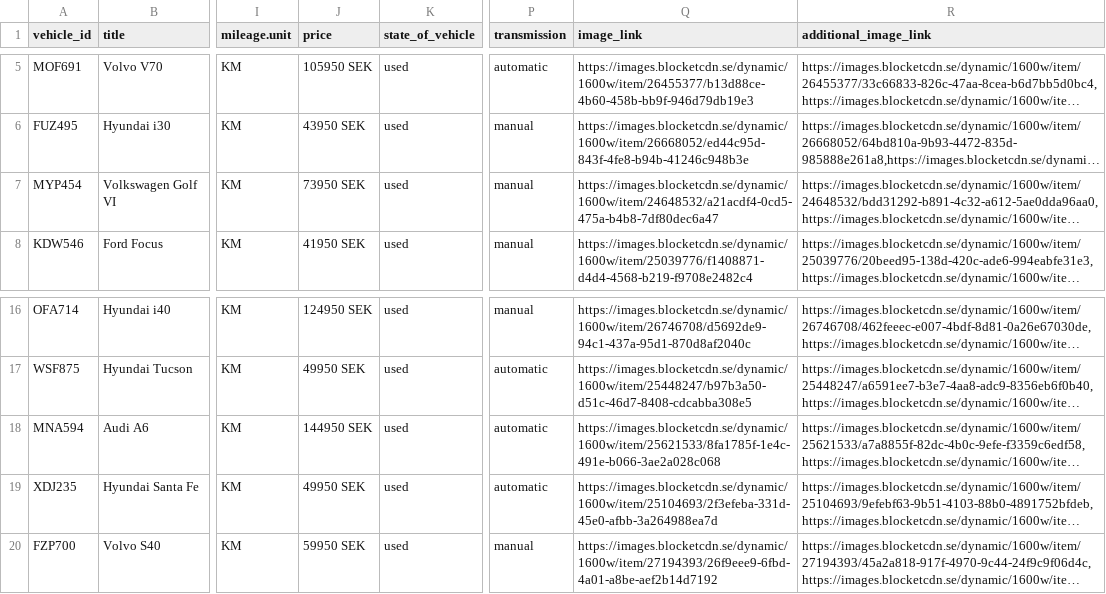
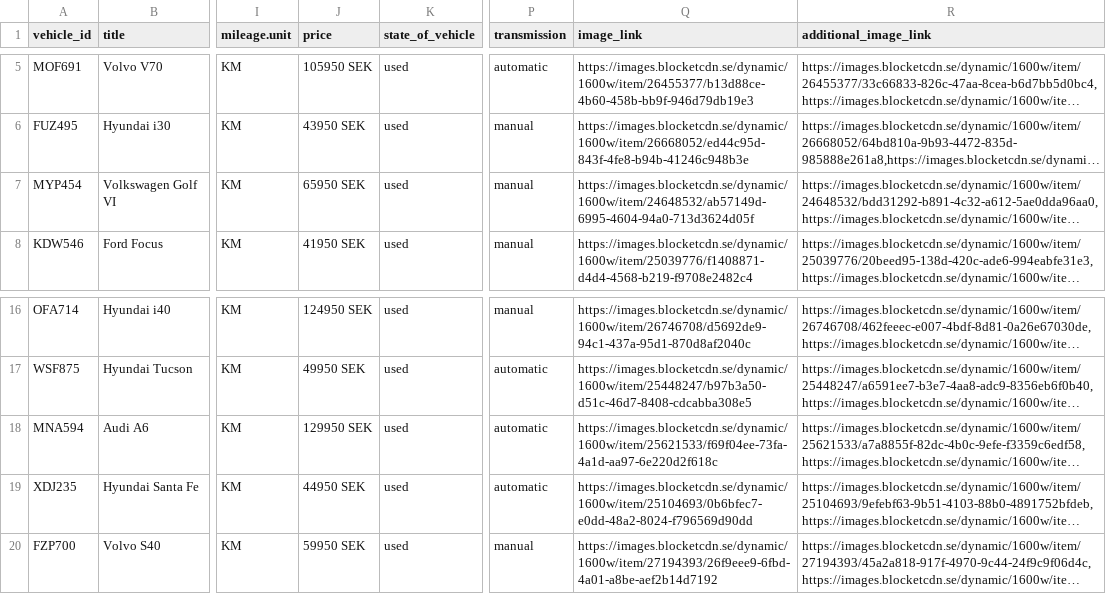
Before and after one commit to testingmodel142swe/begbilnorr-vehicle-feed, a CSV file: begbilnorr-vehicles-feed.csv, drawn as a sheet; only a part is shown, gaps mark what is left out; long unchanged cells end in …; the diff names each change by its address in the sheet, - before the commit and + after, or states it on an @@ line.

Commit message:
auto: uppdatera fordonsfeed

```diff
--- a/begbilnorr-vehicles-feed.csv
+++ b/begbilnorr-vehicles-feed.csv
-J7 (price): 73950 SEK
+J7 (price): 65950 SEK
-Q7 (image_link): https://images.blocketcdn.se/dynamic/1600w/item/24648532/a21acdf4-0cd5-475a-b4b8-7df80dec6a47
+Q7 (image_link): https://images.blocketcdn.se/dynamic/1600w/item/24648532/ab57149d-6995-4604-94a0-713d3624d05f
-J18 (price): 144950 SEK
+J18 (price): 129950 SEK
-Q18 (image_link): https://images.blocketcdn.se/dynamic/1600w/item/25621533/8fa1785f-1e4c-491e-b066-3ae2a028c068
+Q18 (image_link): https://images.blocketcdn.se/dynamic/1600w/item/25621533/f69f04ee-73fa-4a1d-aa97-6e220d2f618c
-J19 (price): 49950 SEK
+J19 (price): 44950 SEK
-Q19 (image_link): https://images.blocketcdn.se/dynamic/1600w/item/25104693/2f3efeba-331d-45e0-afbb-3a264988ea7d
+Q19 (image_link): https://images.blocketcdn.se/dynamic/1600w/item/25104693/0b6bfec7-e0dd-48a2-8024-f796569d90dd
```
